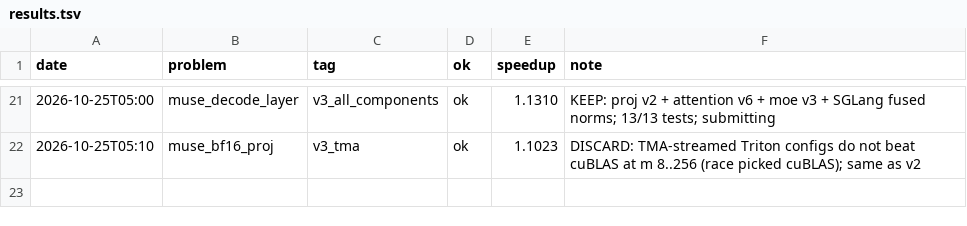
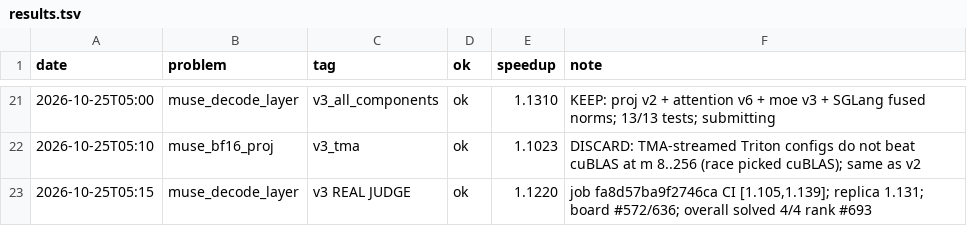
Before and after one commit to Ranoobaba/okc-campaign, a TSV file: results.tsv, drawn as a sheet; only a part is shown, gaps mark what is left out.

Commit message:
ledger: four boards solved, overall #693

```diff
--- a/results.tsv
+++ b/results.tsv
@@ -22 +22,2 @@ date	problem	tag	ok	speedup	note
 2026-10-25T05:10	muse_bf16_proj	v3_tma	ok	1.1023	DISCARD: TMA-streamed Triton configs do not beat cuBLAS at m 8..256 (race picked cuBLAS); same as v2
+2026-10-25T05:15	muse_decode_layer	v3 REAL JUDGE	ok	1.1220	job fa8d57ba9f2746ca CI [1.105,1.139]; replica 1.131; board #572/636; overall solved 4/4 rank #693
```
Also changed, not shown: 3 other files.
